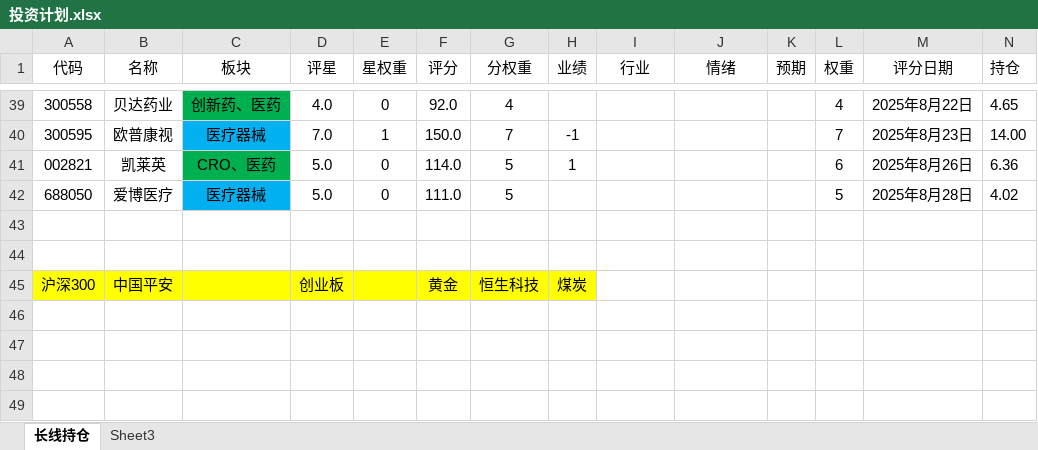
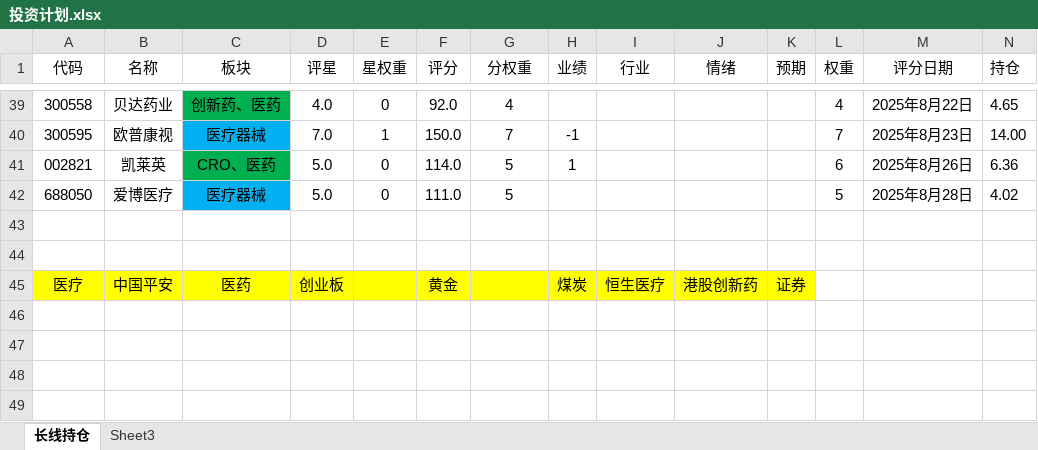
Before and after one commit to 873459621/FFMPEG, an Excel workbook: 投资计划.xlsx, sheet 长线持仓, drawn as a sheet; only a part is shown, gaps mark what is left out; values as stored, in another font and other column widths than the file's, no borders; removed rows and columns are numbered as before the commit, all else as after; rows hold the shown columns only; the diff names each change by its address in the sheet, - before the commit and + after, or states it on an @@ line.

```diff
--- a/投资计划.xlsx (sheet 长线持仓)
+++ b/投资计划.xlsx (sheet 长线持仓)
-row 45: 沪深300 | 中国平安 |  | 创业板 |  | 黄金 | 恒生科技 | 煤炭
+row 45: 医疗 | 中国平安 | 医药 | 创业板 |  | 黄金 |  | 煤炭 | 恒生医疗 | 港股创新药 | 证券
```
Also changed, not shown: 1 other file.
